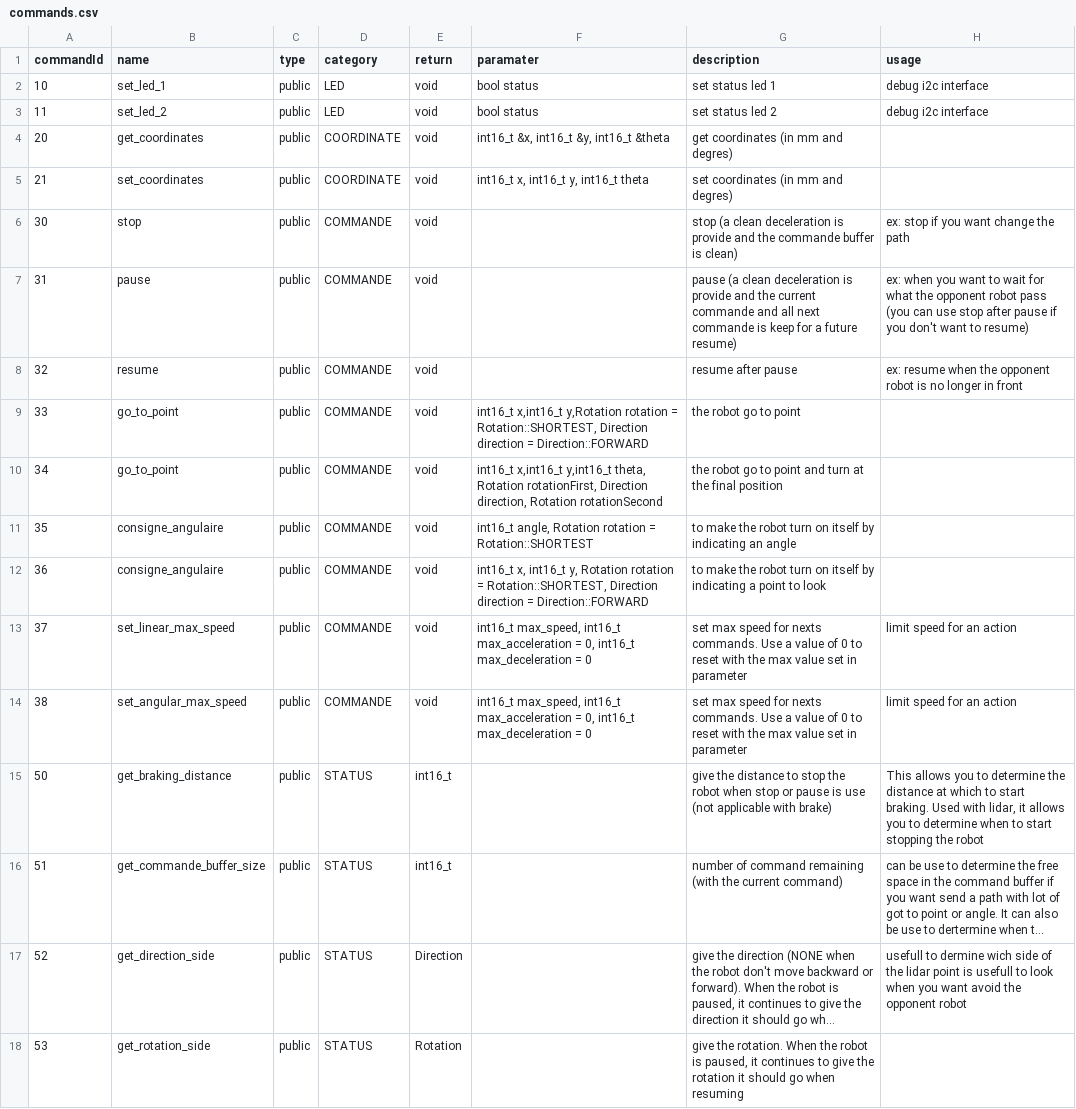
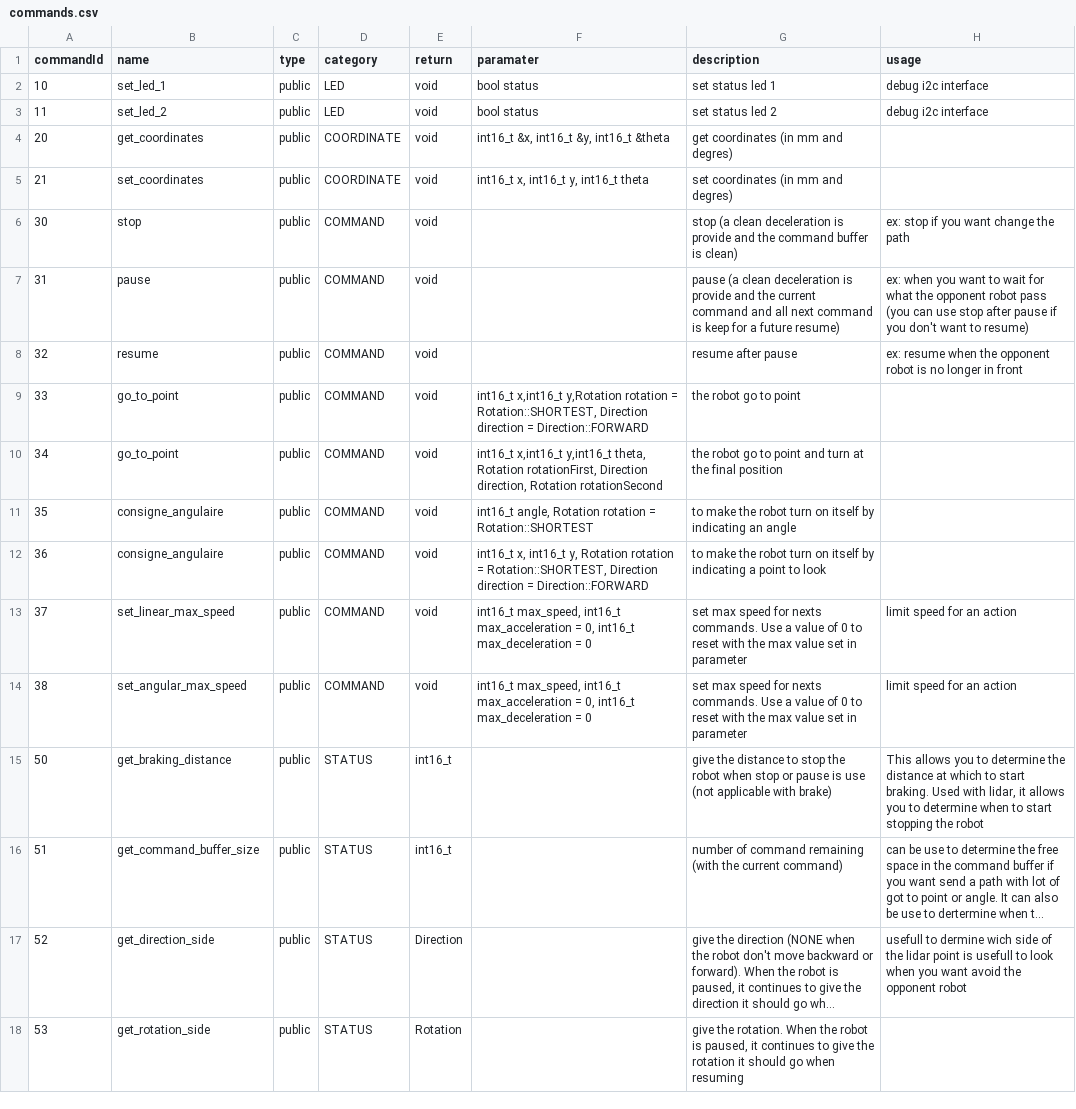
Before and after one commit to robotronik/librairie-commune, a CSV file: commands.csv, drawn as a sheet; only a part is shown; long unchanged cells end in …; the diff names each change by its address in the sheet, - before the commit and + after, or states it on an @@ line.

```diff
--- a/commands.csv
+++ b/commands.csv
-D6:D14 (category): COMMANDE
+D6:D14 (category): COMMAND
-G6 (description): …and the commande buffer is…
+G6 (description): …and the command buffer is…
-G7 (description): …the current commande and all next commande is keep…
+G7 (description): …the current command and all next command is keep…
-B16 (name): get_commande_buffer_size
+B16 (name): get_command_buffer_size
```
Also changed, not shown: 5 other files.
